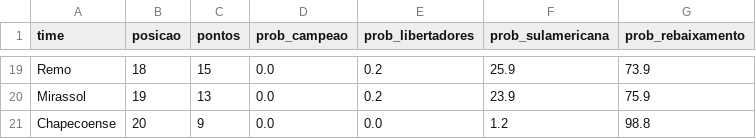
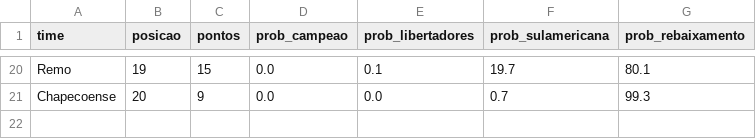
Before and after one commit to MayaraCAlmeida/brasileirao-2026-pipeline, a CSV file: probabilidades.csv, drawn as a sheet; only a part is shown, gaps mark what is left out; removed rows and columns are numbered as before the commit, all else as after; the diff covers the shown part only; the diff names each change by its address in the sheet, - before the commit and + after, or states it on an @@ line.

```diff
--- a/probabilidades.csv
+++ b/probabilidades.csv
-B20 (posicao): 18
+B20 (posicao): 19
-E20 (prob_libertadores): 0.2
+E20 (prob_libertadores): 0.1
-F20 (prob_sulamericana): 25.9
+F20 (prob_sulamericana): 19.7
-G20 (prob_rebaixamento): 73.9
+G20 (prob_rebaixamento): 80.1
-row 20: Mirassol | 19 | 13 | 0.0 | 0.2 | 23.9 | 75.9
-F21 (prob_sulamericana): 1.2
+F21 (prob_sulamericana): 0.7
-G21 (prob_rebaixamento): 98.8
+G21 (prob_rebaixamento): 99.3
```
Also changed, not shown: 4 added rows, 3 removed rows and 57 edited cells elsewhere in this file, 1 other file.
